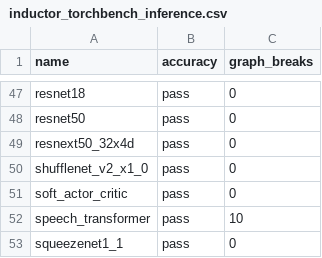
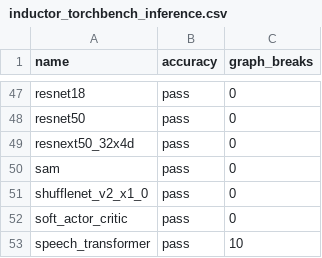
Before and after one commit to biglaiger/pytorch, a CSV file: benchmarks/dynamo/ci_expected_accuracy/inductor_torchbench_inference.csv, drawn as a sheet; only a part is shown, gaps mark what is left out; the shorter side is filled out with more unchanged rows; the diff names each change by its address in the sheet, - before the commit and + after, or states it on an @@ line.

Commit message:
Update expected inference for torchbench sam (#105891)
This is currently failing `inductor_torchbench` trunk job https://github.com/pytorch/pytorch/actions/runs/5650538848/job/15308150238.  The job was marked as unstable to mitigate another issue few weeks ago (https://github.com/pytorch/pytorch/issues/104337) but was left open and hide the failure from view.

As the model passes as expected, I just add it into the list with `python benchmarks/dynamo/ci_expected_accuracy/update_expected.py becb8dc91a80e03455f7574dc0739fe93a2d199b`

Pull Request resolved: https://github.com/pytorch/pytorch/pull/105891
Approved by: https://github.com/msaroufim

```diff
--- a/benchmarks/dynamo/ci_expected_accuracy/inductor_torchbench_inference.csv
+++ b/benchmarks/dynamo/ci_expected_accuracy/inductor_torchbench_inference.csv
+row 50: sam | pass | 0
```
Also changed, not shown: benchmarks/dynamo/ci_expected_accuracy/inductor_torchbench_dynamic_inference.csv.
